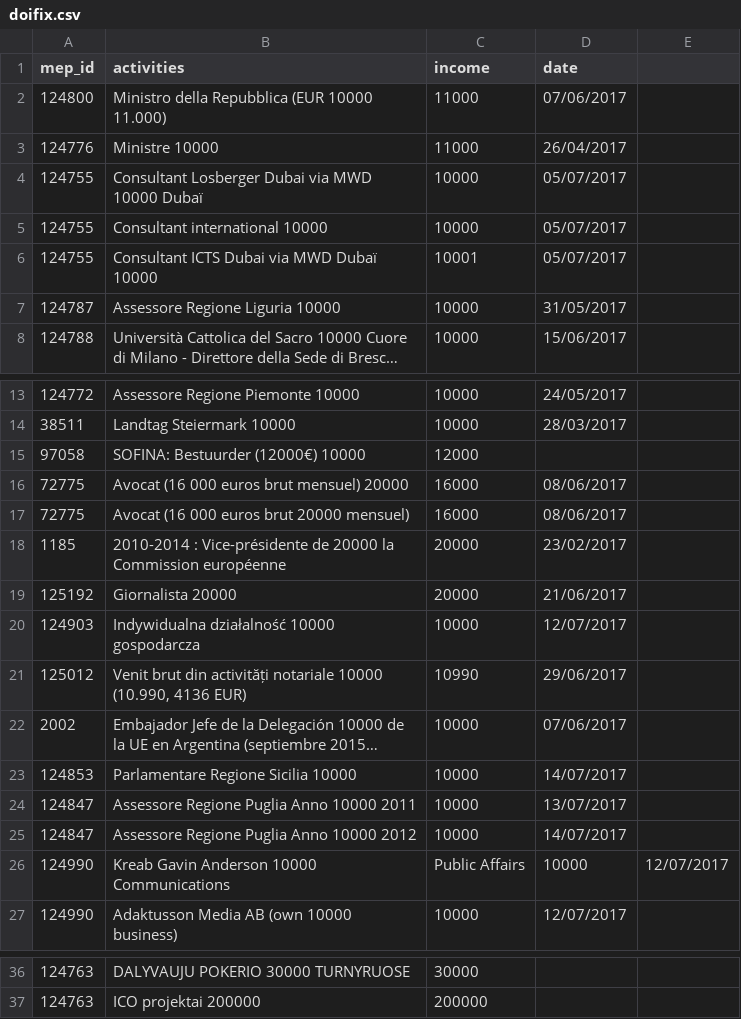
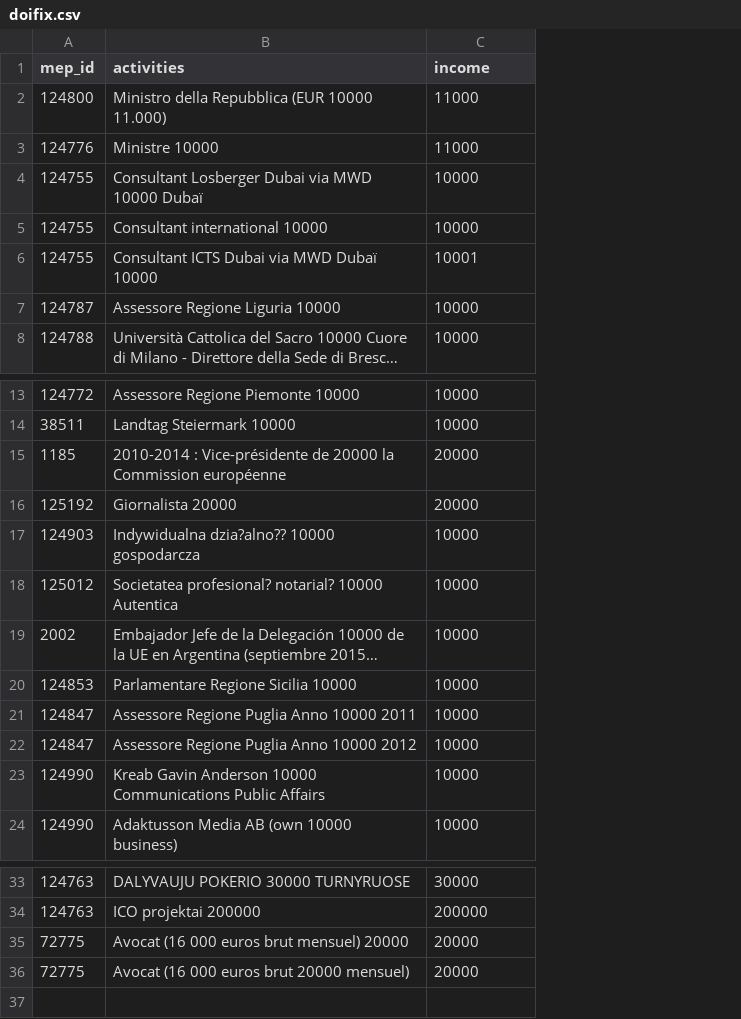
Before and after one commit to gchiara/integritywatch-eu, a CSV file: public/data/meps/doifix.csv, drawn as a sheet; only a part is shown, gaps mark what is left out; long unchanged cells end in …; removed rows and columns are numbered as before the commit, all else as after; the diff names each change by its address in the sheet, - before the commit and + after, or states it on an @@ line.

Commit message:
Pre-launch fixes and data update

```diff
--- a/public/data/meps/doifix.csv
+++ b/public/data/meps/doifix.csv
-column D (date), rows 2-8: 07/06/2017 | 26/04/2017 | 05/07/2017 | 05/07/2017 | 05/07/2017 | 31/05/2017 | 15/06/2017; rows 13-14: 24/05/2017 | 28/03/2017; rows 18-20: 23/02/2017 | 21/06/2017 | 12/07/2017; rows 22-27: 07/06/2017 | 14/07/2017 | 13/07/2017 | 14/07/2017 | 10000 | 12/07/2017
-column E, row 26: 12/07/2017
-row 15: 97058 | SOFINA: Bestuurder (12000€) 10000 | 12000
-row 16: 72775 | Avocat (16 000 euros brut mensuel) 20000 | 16000 | 08/06/2017
-row 17: 72775 | Avocat (16 000 euros brut 20000 mensuel) | 16000 | 08/06/2017
-B17 (activities): Indywidualna działalność 10000 gospodarcza
+B17 (activities): Indywidualna dzia?alno?? 10000 gospodarcza
-row 21: 125012 | Venit brut din activități notariale 10000 (10.990, 4136 EUR) | 10990 | 29/06/2017
+row 18: 125012 | Societatea profesional? notarial? 10000 Autentica | 10000
-B23 (activities): …10000 Communications
+B23 (activities): …10000 Communications Public Affairs
-C23 (income): Public Affairs
+C23 (income): 10000
+row 35: 72775 | Avocat (16 000 euros brut mensuel) 20000 | 20000
+row 36: 72775 | Avocat (16 000 euros brut 20000 mensuel) | 20000
```
Also changed, not shown: 21 other files.
